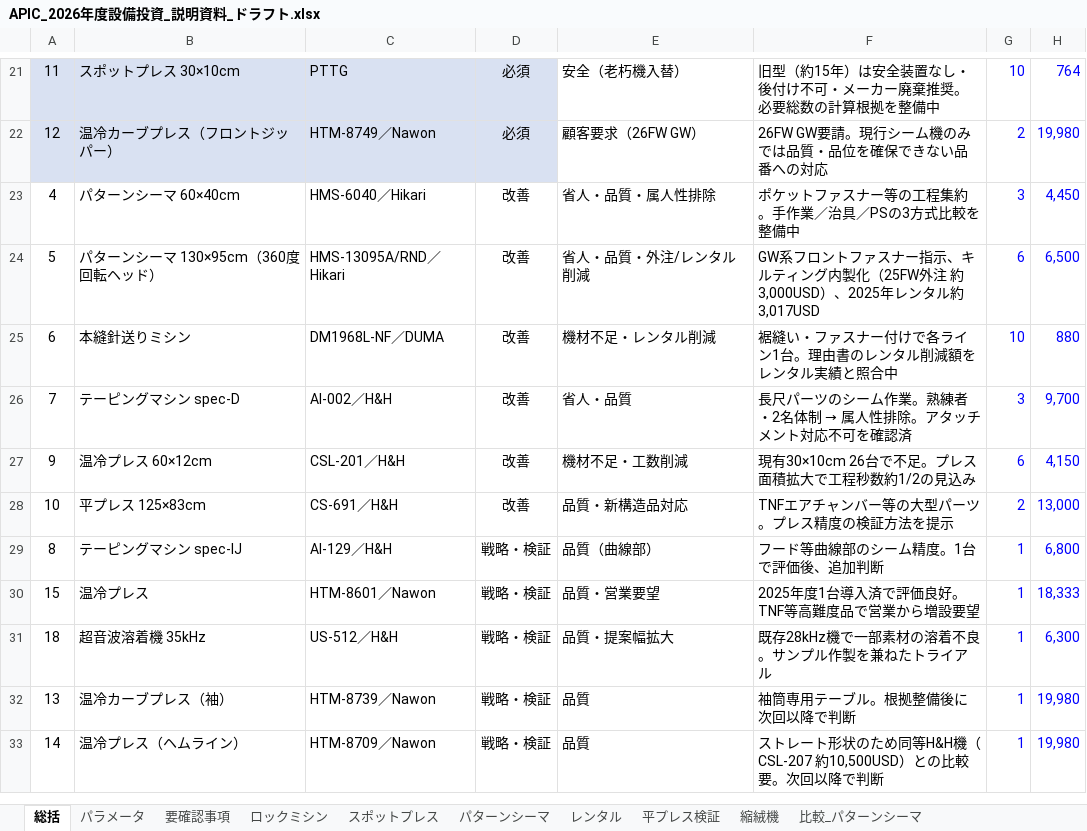
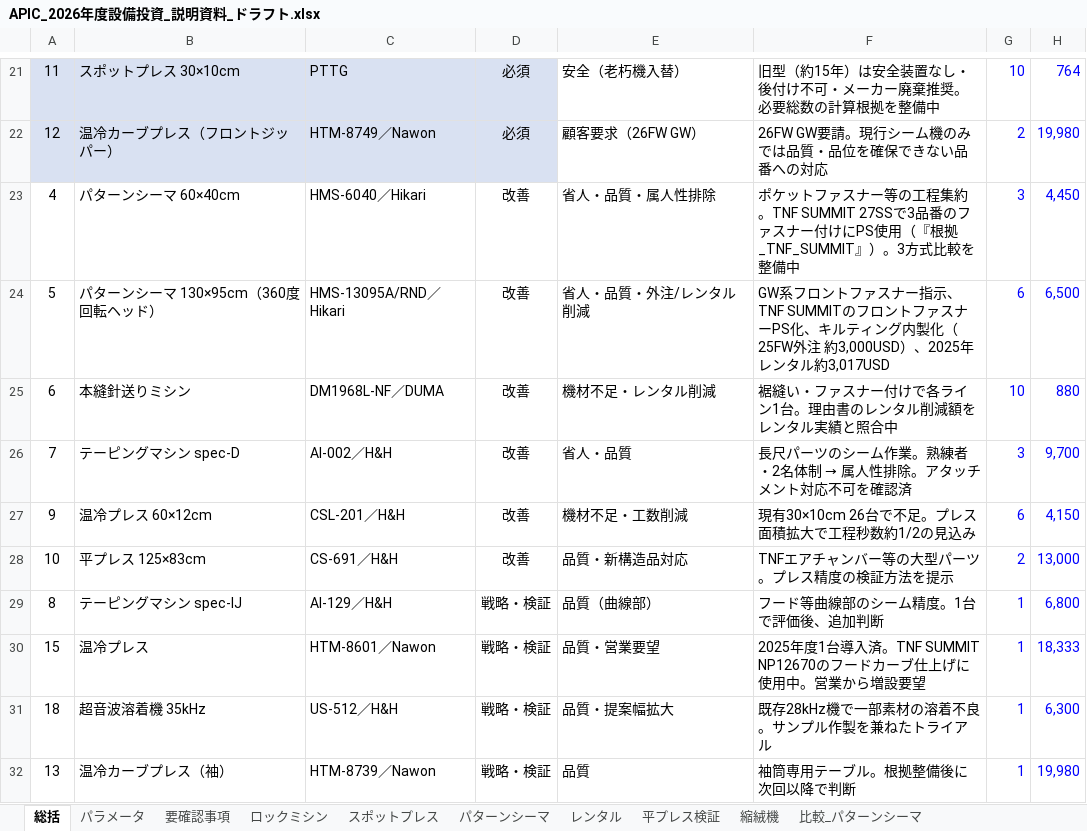
Before and after one commit to danieltran1011-sudo/PM-Production-Management, an Excel workbook: docs/thiet-bi-2026/APIC_2026年度設備投資_説明資料_ドラフト.xlsx, sheet 総括, drawn as a sheet; only a part is shown, gaps mark what is left out; the shorter side is filled out with more unchanged rows; values as stored, in another font and other column widths than the file's, no borders; the diff names each change by its address in the sheet, - before the commit and + after, or states it on an @@ line.

```diff
--- a/docs/thiet-bi-2026/APIC_2026年度設備投資_説明資料_ドラフト.xlsx (sheet 総括)
+++ b/docs/thiet-bi-2026/APIC_2026年度設備投資_説明資料_ドラフト.xlsx (sheet 総括)
-F23: …程集約。手作業／治具／PSの3方式比…
+F23: …程集約。TNF SUMMIT 27SSで3品番のファスナー付けにPS使用（『根拠_TNF_SUMMIT』）。3方式比…
-F24: …ー指示、キルティ…
+F24: …ー指示、TNF SUMMITのフロントファスナーPS化、キルティ…
-F30: 2025年度1台導入済で評価良好。TNF等高難度品で営業から増設要望
+F30: 2025年度1台導入済。TNF SUMMIT NP12670のフードカーブ仕上げに使用中。営業から増設要望
```
Also changed, not shown: sheet PS_工程ファミリー集計, sheet PS_定性評価, sheet PS_習熟カーブ, other sheet tabs, formulas that keep their value, 1 other file.
